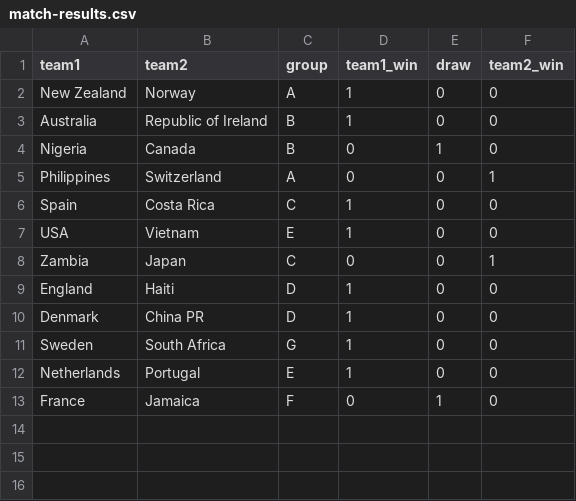
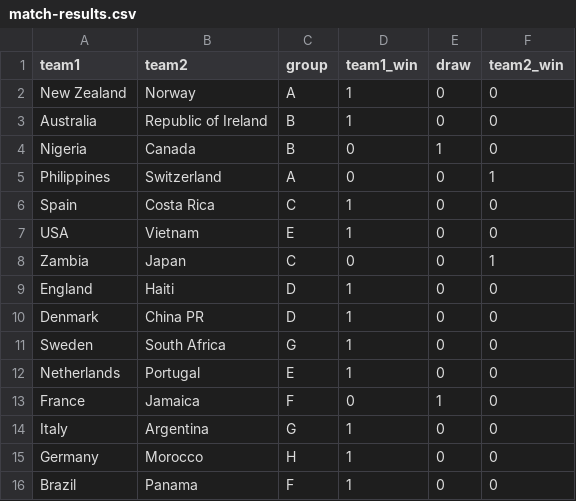
Before and after one commit to mberk/rss-wwc-2023-prediction-competition, a CSV file: match-results.csv, drawn as a sheet.

Commit message:
Update match-results.csv

```diff
--- a/match-results.csv
+++ b/match-results.csv
@@ -13 +13,4 @@ Netherlands,Portugal,E,1,0,0
 France,Jamaica,F,0,1,0
+Italy,Argentina,G,1,0,0
+Germany,Morocco,H,1,0,0
+Brazil,Panama,F,1,0,0
```
